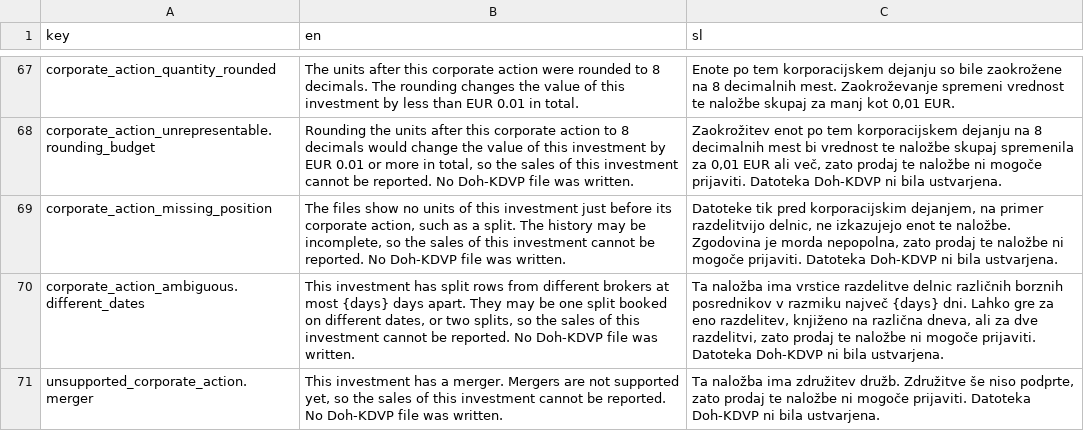
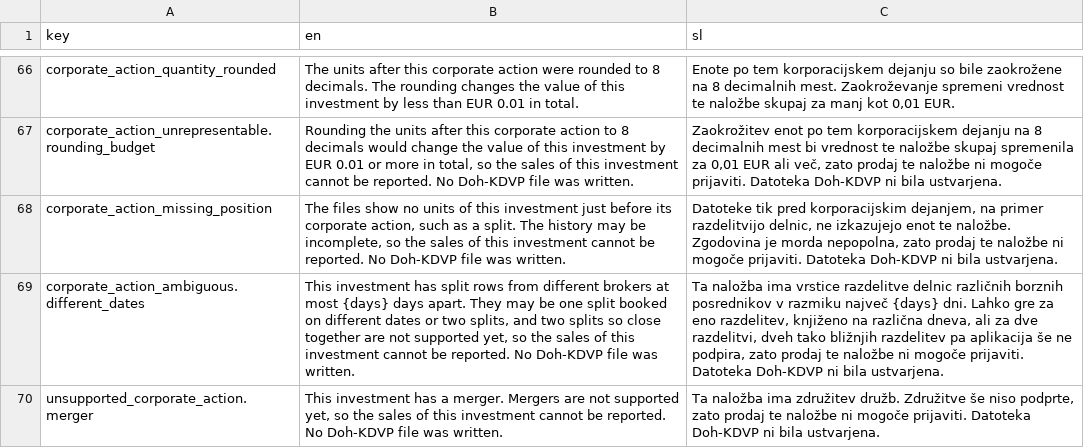
Before and after one commit to TheCodeFighter/TaxBrokerReport, a CSV file: resources/i18n/diagnostic_messages.csv, drawn as a sheet; only a part is shown, gaps mark what is left out; addresses are those after the commit; the diff covers the shown part only; the diff names each change by its address in the sheet, - before the commit and + after, or states it on an @@ line.

Commit message:
TBR-0081: Compare loss rule units across confirmed splits (#318)
* TBR-0081: Compare loss rule units across confirmed splits

* TBR-0081: Backend part

* TBR-0081: Tests

* TBR-0081: Missing tests

```diff
--- a/resources/i18n/diagnostic_messages.csv
+++ b/resources/i18n/diagnostic_messages.csv
-B69 (en): …on different dates, or two splits, so the…
+B69 (en): …on different dates or two splits, and two splits so close together are not supported yet, so the…
-C69 (sl): …dve razdelitvi, zato prodaj…
+C69 (sl): …dve razdelitvi, dveh tako bližnjih razdelitev pa aplikacija še ne podpira, zato prodaj…
```
Also changed, not shown: 2 removed rows and 2 edited cells elsewhere in this file, 33 other files.
